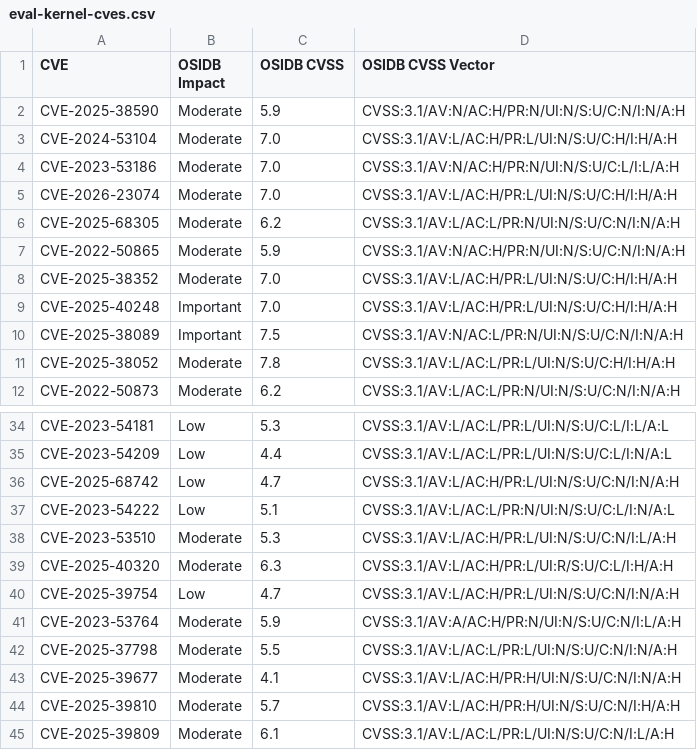
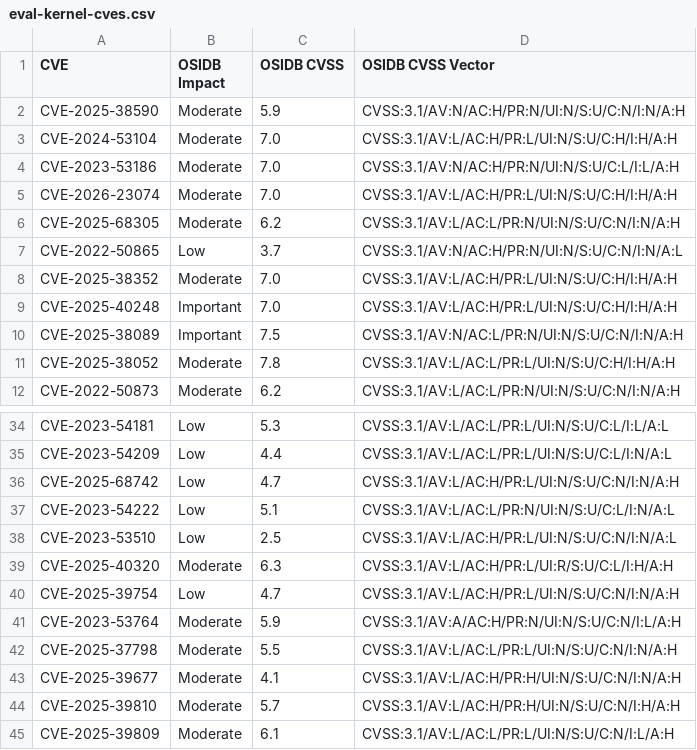
Before and after one commit to RedHatProductSecurity/aegis-ai, a CSV file: evals/features/cve/eval-kernel-cves.csv, drawn as a sheet; only a part is shown, gaps mark what is left out.

```diff
--- a/evals/features/cve/eval-kernel-cves.csv
+++ b/evals/features/cve/eval-kernel-cves.csv
@@ -6,3 +6,3 @@ CVE-2026-23074,Moderate,7.0,CVSS:3.1/AV:L/AC:H/PR:L/UI:N/S:U/C:H/I:H/A:H
 CVE-2025-68305,Moderate,6.2,CVSS:3.1/AV:L/AC:L/PR:N/UI:N/S:U/C:N/I:N/A:H
-CVE-2022-50865,Moderate,5.9,CVSS:3.1/AV:N/AC:H/PR:N/UI:N/S:U/C:N/I:N/A:H
+CVE-2022-50865,Low,3.7,CVSS:3.1/AV:N/AC:H/PR:N/UI:N/S:U/C:N/I:N/A:L
 CVE-2025-38352,Moderate,7.0,CVSS:3.1/AV:L/AC:H/PR:L/UI:N/S:U/C:H/I:H/A:H
@@ -37,3 +37,3 @@ CVE-2025-68742,Low,4.7,CVSS:3.1/AV:L/AC:H/PR:L/UI:N/S:U/C:N/I:N/A:H
 CVE-2023-54222,Low,5.1,CVSS:3.1/AV:L/AC:L/PR:N/UI:N/S:U/C:L/I:N/A:L
-CVE-2023-53510,Moderate,5.3,CVSS:3.1/AV:L/AC:H/PR:L/UI:N/S:U/C:N/I:L/A:H
+CVE-2023-53510,Low,2.5,CVSS:3.1/AV:L/AC:H/PR:L/UI:N/S:U/C:N/I:N/A:L
 CVE-2025-40320,Moderate,6.3,CVSS:3.1/AV:L/AC:H/PR:L/UI:R/S:U/C:L/I:H/A:H
```
